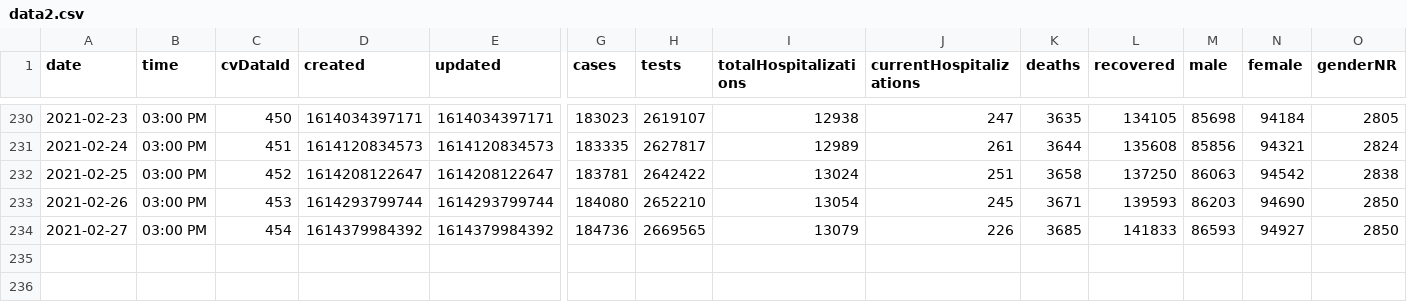
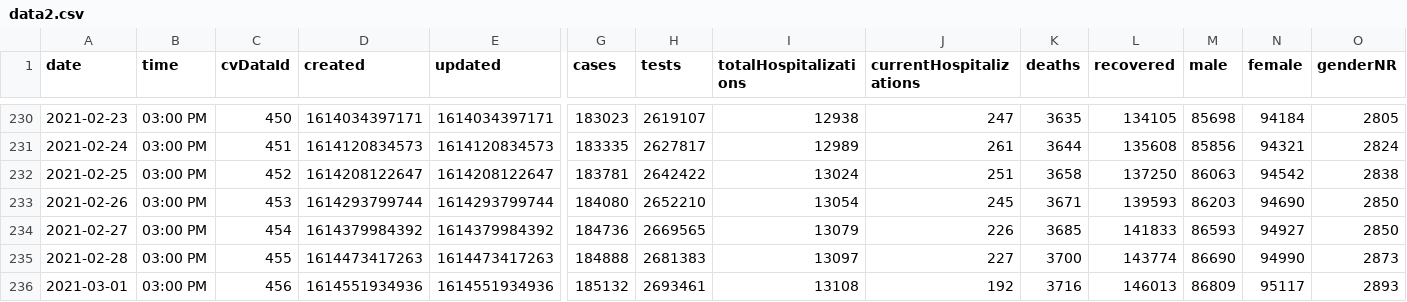
Before and after one commit to jonzingale/jonzingale.github.io, a CSV file: covid19/data/data2.csv, drawn as a sheet; only a part is shown, gaps mark what is left out; rows hold the shown columns only; the diff names each change by its address in the sheet, - before the commit and + after, or states it on an @@ line.

Commit message:
daily data

```diff
--- a/covid19/data/data2.csv
+++ b/covid19/data/data2.csv
+row 235: 2021-02-28 | 03:00 PM | 455 | 1614473417263 | 1614473417263 | 184888 | 2681383 | 13097 | 227 | 3700 | 143774 | 86690 | 94990 | 2873
+row 236: 2021-03-01 | 03:00 PM | 456 | 1614551934936 | 1614551934936 | 185132 | 2693461 | 13108 | 192 | 3716 | 146013 | 86809 | 95117 | 2893
```
Also changed, not shown: covid19/data/counties/Bernalillo.csv, covid19/data/counties/Dona_Ana.csv, 34 other files.
